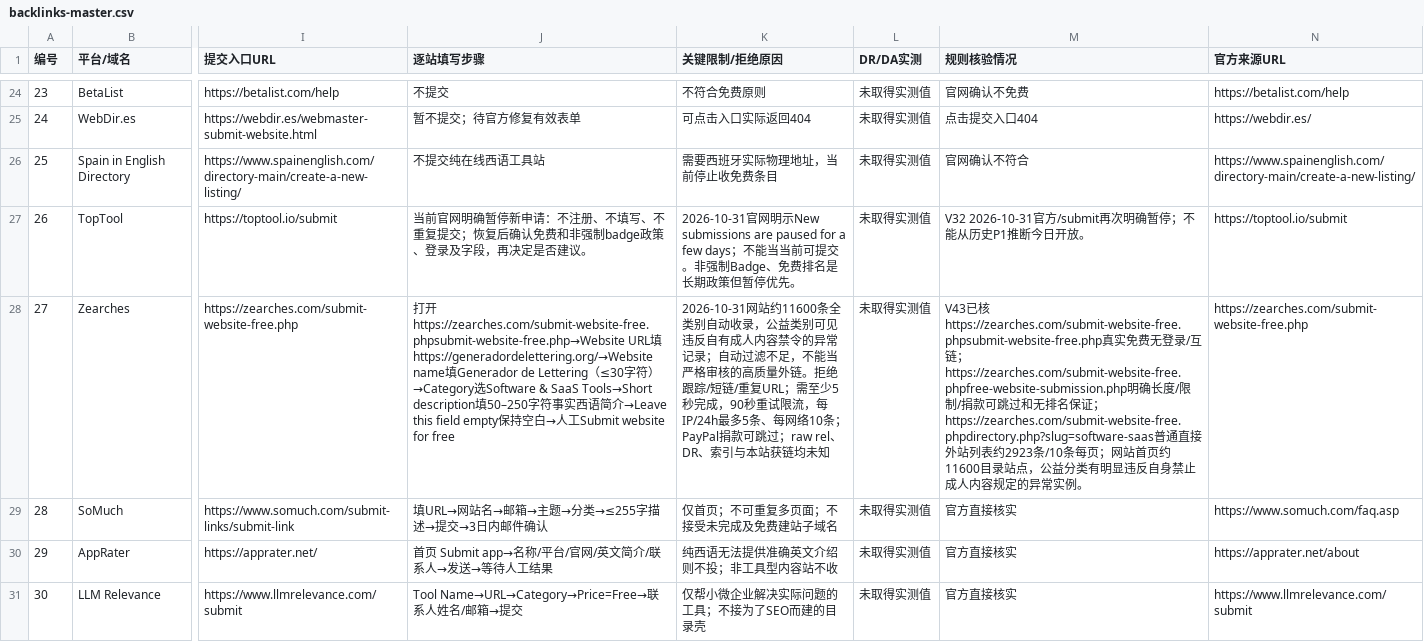
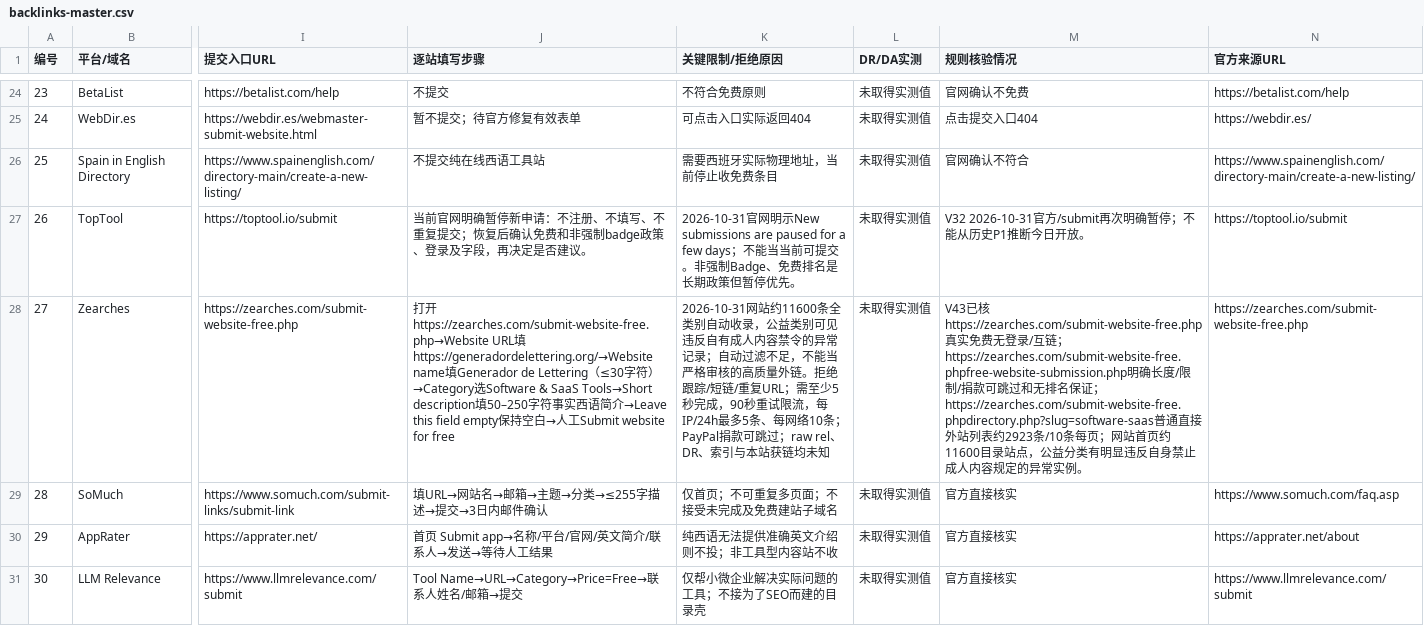
Before and after one commit to chenmu2024/xibanyayuwailian, a CSV file: data/backlinks-master.csv, drawn as a sheet; only a part is shown, gaps mark what is left out; the diff names each change by its address in the sheet, - before the commit and + after, or states it on an @@ line.

Commit message:
fix: normalize Zearches direct submit URL in catalog evidence and instructions

```diff
--- a/data/backlinks-master.csv
+++ b/data/backlinks-master.csv
-J28 (逐站填写步骤): 打开https://zearches.com/submit-website-free.phpsubmit-website-free.php→Website URL填…
+J28 (逐站填写步骤): 打开https://zearches.com/submit-website-free.php→Website URL填…
-M28 (规则核验情况): …已核https://zearches.com/submit-website-free.phpsubmit-website-free.php真实…
+M28 (规则核验情况): …已核https://zearches.com/submit-website-free.php真实…
```
